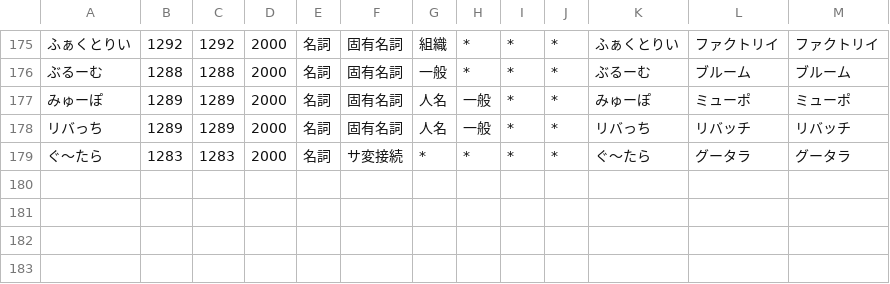
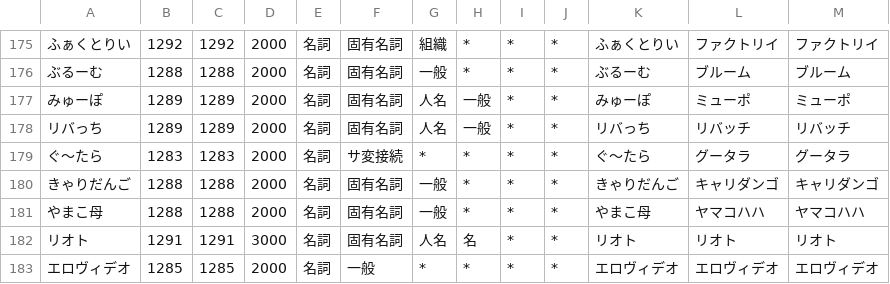
Before and after one commit to millimoji/ribbon, a CSV file: tools/script/_onlytagging.csv, drawn as a sheet; only a part is shown, gaps mark what is left out.

```diff
--- a/tools/script/_onlytagging.csv
+++ b/tools/script/_onlytagging.csv
@@ -179 +179,5 @@
 ぐ〜たら,1283,1283,2000,名詞,サ変接続,*,*,*,*,ぐ〜たら,グータラ,グータラ
+きゃりだんご,1288,1288,2000,名詞,固有名詞,一般,*,*,*,きゃりだんご,キャリダンゴ,キャリダンゴ
+やまこ母,1288,1288,2000,名詞,固有名詞,一般,*,*,*,やまこ母,ヤマコハハ,ヤマコハハ
+リオト,1291,1291,3000,名詞,固有名詞,人名,名,*,*,リオト,リオト,リオト
+エロヴィデオ,1285,1285,2000,名詞,一般,*,*,*,*,エロヴィデオ,エロヴィデオ,エロヴィデオ
```
Also changed, not shown: tools/script/user.csv.
